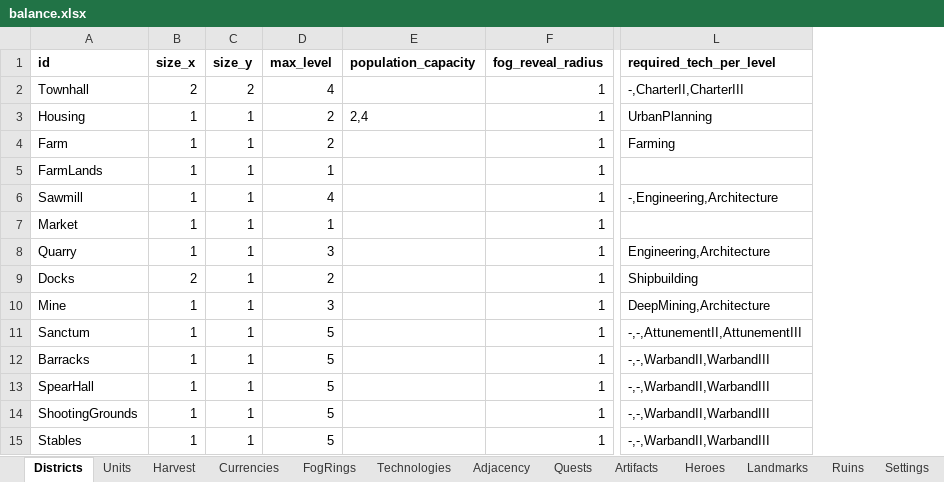
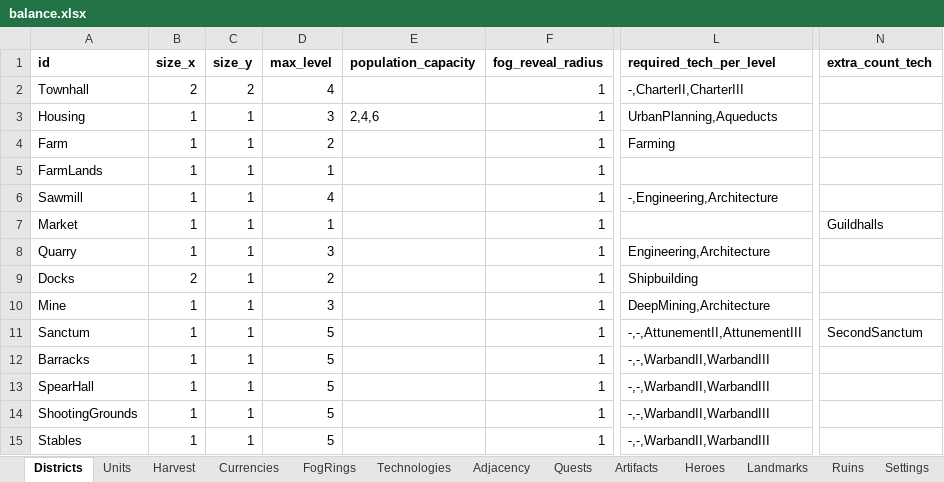
Before and after one commit to LadisCodi/kingdom, an Excel workbook: balance/balance.xlsx, sheet Districts, drawn as a sheet; only a part is shown, gaps mark what is left out; values as stored, in another font and other column widths than the file's, no borders; the diff names each change by its address in the sheet, - before the commit and + after, or states it on an @@ line.

```diff
--- a/balance/balance.xlsx (sheet Districts)
+++ b/balance/balance.xlsx (sheet Districts)
+column N (extra_count_tech), rows 7-11: Guildhalls |  |  |  | SecondSanctum
-D3 (max_level): 2
+D3 (max_level): 3
-E3 (population_capacity): 2,4
+E3 (population_capacity): 2,4,6
-L3 (required_tech_per_level): UrbanPlanning
+L3 (required_tech_per_level): UrbanPlanning,Aqueducts
```
Also changed, not shown: sheet Technologies, sheet Settings, 18 other files.
